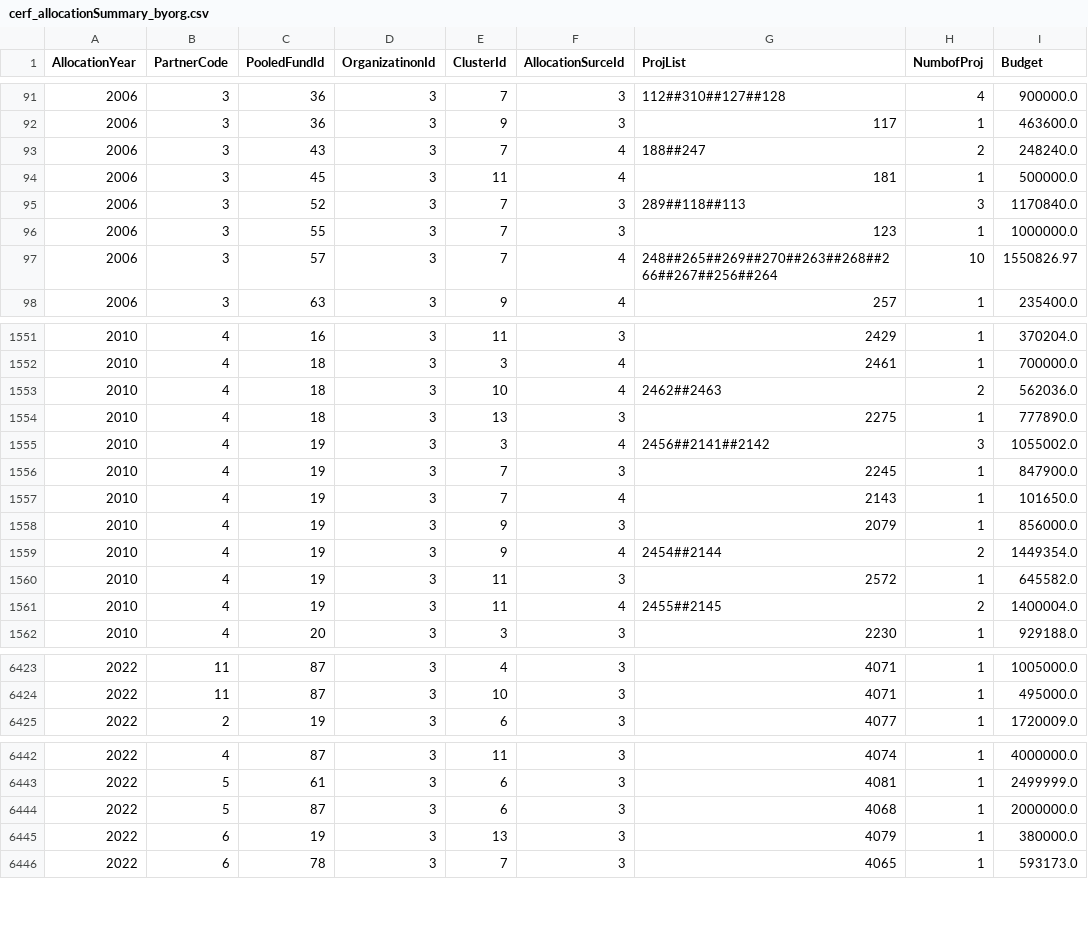
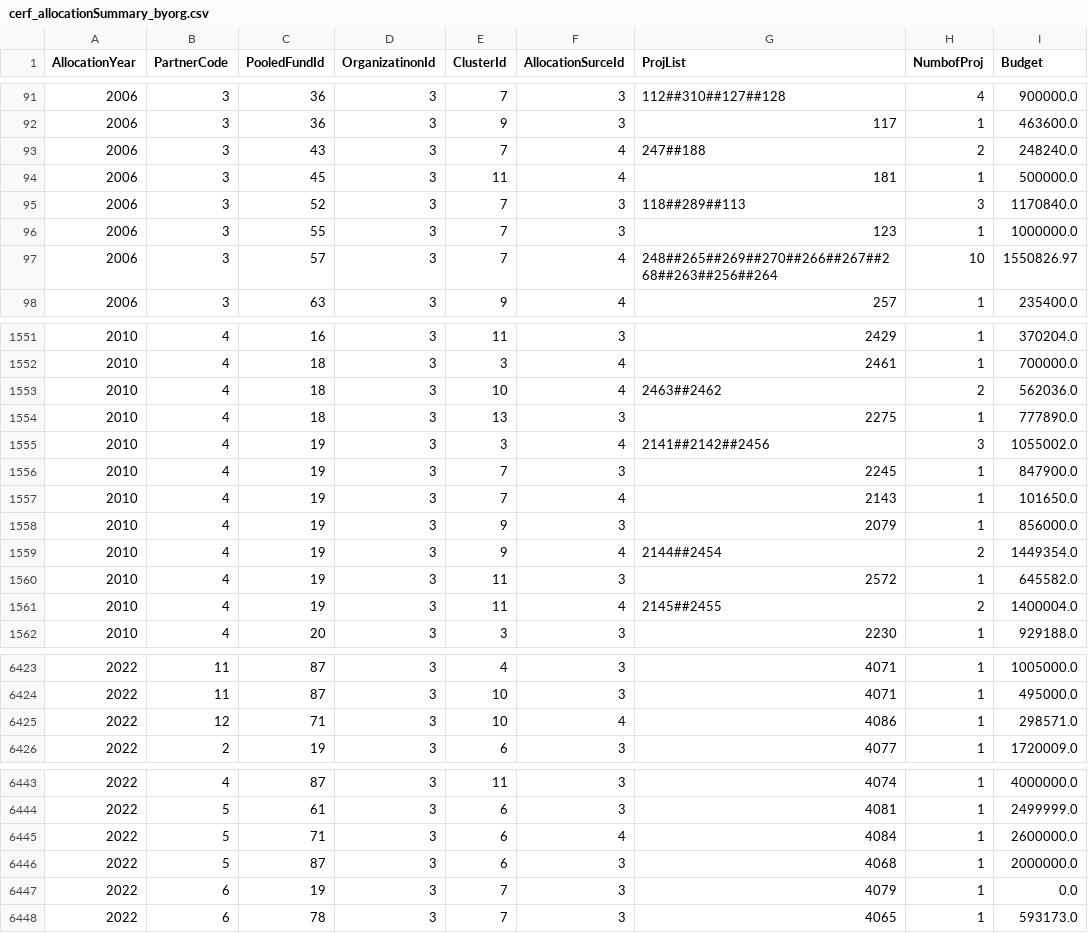
Before and after one commit to CBPFGMS/pfbi-data, a CSV file: cerf/cerf_allocationSummary_byorg.csv, drawn as a sheet; only a part is shown, gaps mark what is left out; the diff covers the shown part only.

```diff
--- a/cerf/cerf_allocationSummary_byorg.csv
+++ b/cerf/cerf_allocationSummary_byorg.csv
@@ -92,7 +92,7 @@ AllocationYear,PartnerCode,PooledFundId,OrganizatinonId,ClusterId,AllocationSurc
 2006,3,36,3,9,3,117,1,463600.0
-2006,3,43,3,7,4,188##247,2,248240.0
+2006,3,43,3,7,4,247##188,2,248240.0
 2006,3,45,3,11,4,181,1,500000.0
-2006,3,52,3,7,3,289##118##113,3,1170840.0
+2006,3,52,3,7,3,118##289##113,3,1170840.0
 2006,3,55,3,7,3,123,1,1000000.0
-2006,3,57,3,7,4,248##265##269##270##263##268##266##267##256##264,10,1550826.97
+2006,3,57,3,7,4,248##265##269##270##266##267##268##263##256##264,10,1550826.97
 2006,3,63,3,9,4,257,1,235400.0
@@ -1552,5 +1552,5 @@ AllocationYear,PartnerCode,PooledFundId,OrganizatinonId,ClusterId,AllocationSurc
 2010,4,18,3,3,4,2461,1,700000.0
-2010,4,18,3,10,4,2462##2463,2,562036.0
+2010,4,18,3,10,4,2463##2462,2,562036.0
 2010,4,18,3,13,3,2275,1,777890.0
-2010,4,19,3,3,4,2456##2141##2142,3,1055002.0
+2010,4,19,3,3,4,2141##2142##2456,3,1055002.0
 2010,4,19,3,7,3,2245,1,847900.0
@@ -1558,5 +1558,5 @@ AllocationYear,PartnerCode,PooledFundId,OrganizatinonId,ClusterId,AllocationSurc
 2010,4,19,3,9,3,2079,1,856000.0
-2010,4,19,3,9,4,2454##2144,2,1449354.0
+2010,4,19,3,9,4,2144##2454,2,1449354.0
 2010,4,19,3,11,3,2572,1,645582.0
-2010,4,19,3,11,4,2455##2145,2,1400004.0
+2010,4,19,3,11,4,2145##2455,2,1400004.0
 2010,4,20,3,3,3,2230,1,929188.0
@@ -6424,2 +6424,3 @@ AllocationYear,PartnerCode,PooledFundId,OrganizatinonId,ClusterId,AllocationSurc
 2022,11,87,3,10,3,4071,1,495000.0
+2022,12,71,3,10,4,4086,1,298571.0
 2022,2,19,3,6,3,4077,1,1720009.0
@@ -6443,4 +6444,5 @@ AllocationYear,PartnerCode,PooledFundId,OrganizatinonId,ClusterId,AllocationSurc
 2022,5,61,3,6,3,4081,1,2499999.0
+2022,5,71,3,6,4,4084,1,2600000.0
 2022,5,87,3,6,3,4068,1,2000000.0
-2022,6,19,3,13,3,4079,1,380000.0
+2022,6,19,3,7,3,4079,1,0.0
 2022,6,78,3,7,3,4065,1,593173.0
```
Also changed, not shown: 156 edited cells elsewhere in this file, allocationSummary.csv, allocationSummarySankey.csv, 5 other files.
